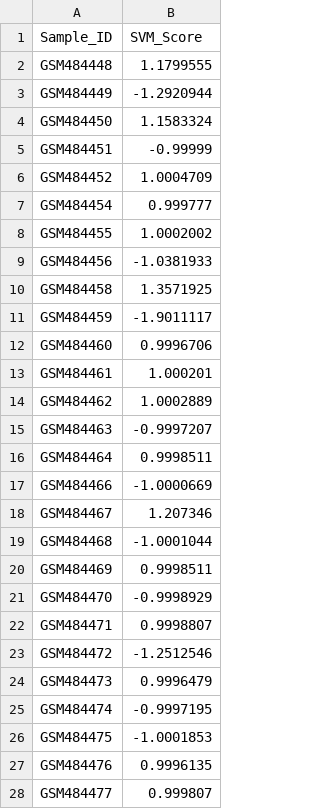
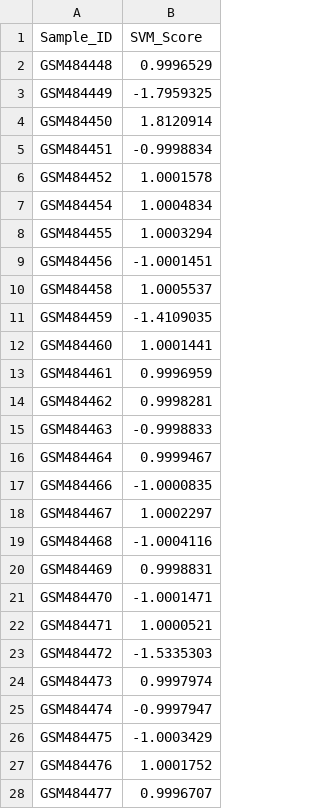
Before and after one commit to KevinGuan2020/AMED3002-Reproducible-Report, a CSV file: SVM_Scores_TS3.csv, drawn as a sheet; only a part is shown; the diff covers the shown part only.

```diff
--- a/SVM_Scores_TS3.csv
+++ b/SVM_Scores_TS3.csv
@@ -1,28 +1,28 @@
 Sample_ID,SVM_Score
-GSM484448,1.1799555
-GSM484449,-1.2920944
-GSM484450,1.1583324
-GSM484451,-0.99999
-GSM484452,1.0004709
-GSM484454,0.999777
-GSM484455,1.0002002
-GSM484456,-1.0381933
-GSM484458,1.3571925
-GSM484459,-1.9011117
-GSM484460,0.9996706
-GSM484461,1.000201
-GSM484462,1.0002889
-GSM484463,-0.9997207
-GSM484464,0.9998511
-GSM484466,-1.0000669
-GSM484467,1.207346
-GSM484468,-1.0001044
-GSM484469,0.9998511
-GSM484470,-0.9998929
-GSM484471,0.9998807
-GSM484472,-1.2512546
-GSM484473,0.9996479
-GSM484474,-0.9997195
-GSM484475,-1.0001853
-GSM484476,0.9996135
-GSM484477,0.999807
+GSM484448,0.9996529
+GSM484449,-1.7959325
+GSM484450,1.8120914
+GSM484451,-0.9998834
+GSM484452,1.0001578
+GSM484454,1.0004834
+GSM484455,1.0003294
+GSM484456,-1.0001451
+GSM484458,1.0005537
+GSM484459,-1.4109035
+GSM484460,1.0001441
+GSM484461,0.9996959
+GSM484462,0.9998281
+GSM484463,-0.9998833
+GSM484464,0.9999467
+GSM484466,-1.0000835
+GSM484467,1.0002297
+GSM484468,-1.0004116
+GSM484469,0.9998831
+GSM484470,-1.0001471
+GSM484471,1.0000521
+GSM484472,-1.5335303
+GSM484473,0.9997974
+GSM484474,-0.9997947
+GSM484475,-1.0003429
+GSM484476,1.0001752
+GSM484477,0.9996707
```
Also changed, not shown: 9 edited cells elsewhere in this file, PCA_genes.csv, SVM_Scores_Origin.csv, 12 other files.
